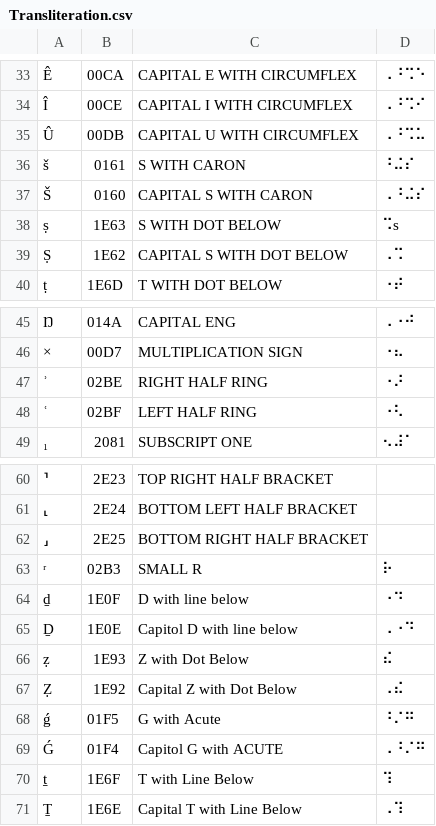
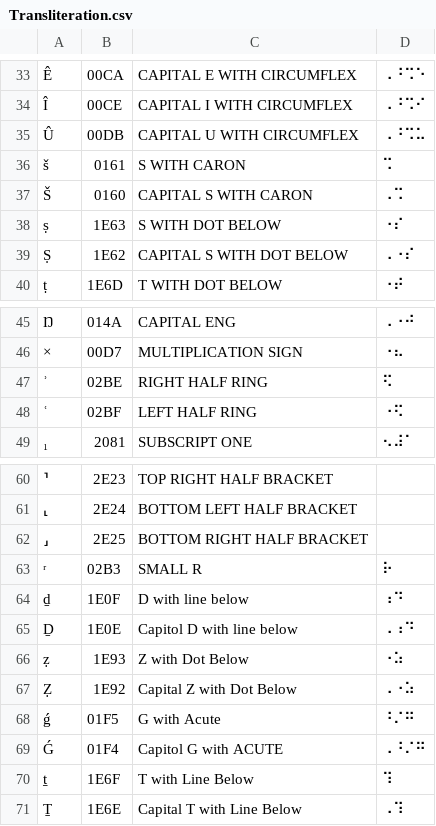
Before and after one commit to yeatersink/Niv-Louie, a CSV file: languages/source/Transliteration.csv, drawn as a sheet; only a part is shown, gaps mark what is left out.

```diff
--- a/languages/source/Transliteration.csv
+++ b/languages/source/Transliteration.csv
@@ -35,6 +35,6 @@
 "Û","00DB","CAPITAL U WITH CIRCUMFLEX","⠠⠘⠩⠥"
-"š","0161","S WITH CARON","⠘⠬⠎"
-"Š","0160","CAPITAL S WITH CARON","⠠⠘⠬⠎"
-"ṣ","1E63","S WITH DOT BELOW","⠩"s
-"Ṣ","1E62","CAPITAL S WITH DOT BELOW","⠠⠩"
+"š","0161","S WITH CARON","⠩"
+"Š","0160","CAPITAL S WITH CARON","⠠⠩"
+"ṣ","1E63","S WITH DOT BELOW","⠐⠎"
+"Ṣ","1E62","CAPITAL S WITH DOT BELOW","⠠⠐⠎"
 "ṭ","1E6D","T WITH DOT BELOW","⠐⠞"
@@ -46,4 +46,4 @@
 "×","00D7","MULTIPLICATION SIGN","⠐⠦"
-"ʾ","02BE","RIGHT HALF RING","⠐⠜"
-"ʿ","02BF","LEFT HALF RING","⠐⠣"
+"ʾ","02BE","RIGHT HALF RING","⠫"
+"ʿ","02BF","LEFT HALF RING","⠐⠫"
 "₁","2081","SUBSCRIPT ONE","⠢⠼⠁"
@@ -63,6 +63,6 @@
 "ʳ","02B3","SMALL R","⠗"
-"ḏ","1E0F","D with line below","⠐⠙"
-"Ḏ","1E0E","Capitol D with line below","⠠⠐⠙"
-"ẓ","1E93","Z with Dot Below","⠮"
-"Ẓ","1E92","Capital Z with Dot Below","⠠⠮"
+"ḏ","1E0F","D with line below","⠰⠙"
+"Ḏ","1E0E","Capitol D with line below","⠠⠰⠙"
+"ẓ","1E93","Z with Dot Below","⠐⠵"
+"Ẓ","1E92","Capital Z with Dot Below","⠠⠐⠵"
 "ǵ","01F5","G with Acute","⠘⠌⠛"
```
Also changed, not shown: languages/source/Hebrew.csv, languages/source/Ugaritic.csv.
